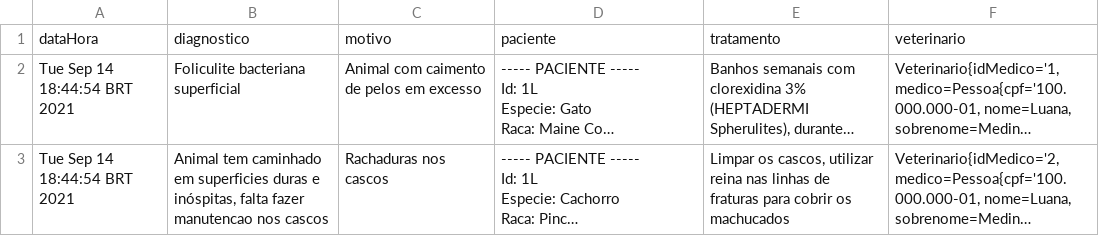
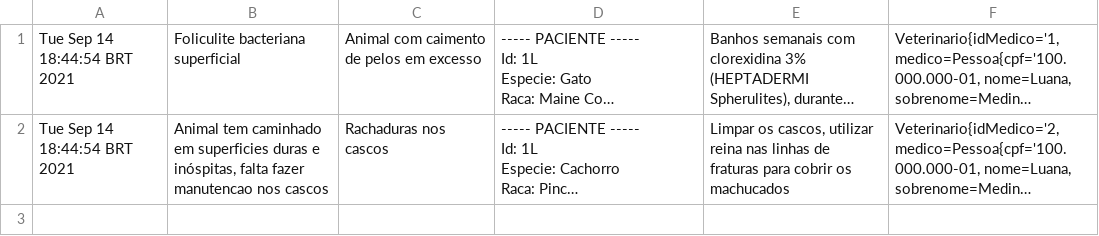
Before and after one commit to thiagoboneth/BootCampIntegradorZooEquipe4, a CSV file: db/consultas.csv, drawn as a sheet; long unchanged cells end in …; the diff names each change by its address in the sheet, - before the commit and + after, or states it on an @@ line.

```diff
--- a/db/consultas.csv
+++ b/db/consultas.csv
-row 1: dataHora | diagnostico | motivo | paciente | tratamento | veterinario
```
Also changed, not shown: 3 other files.
